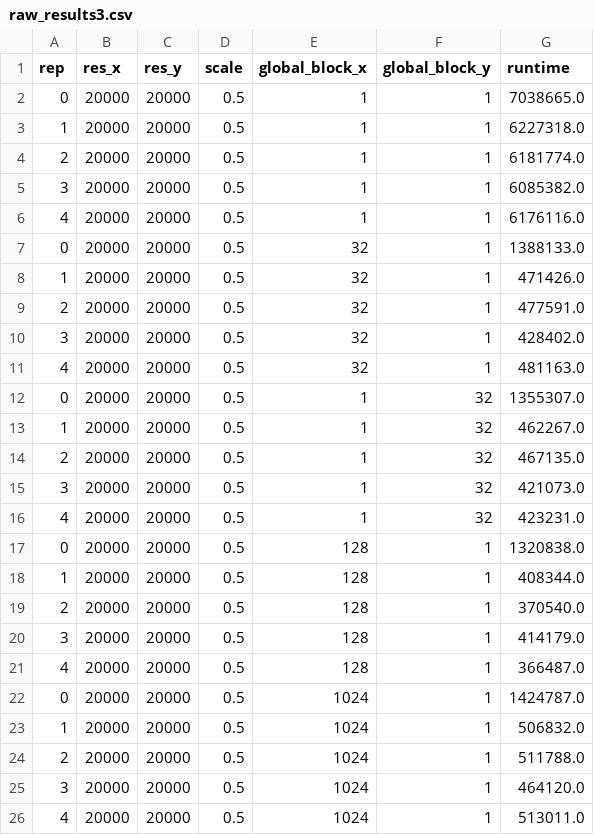
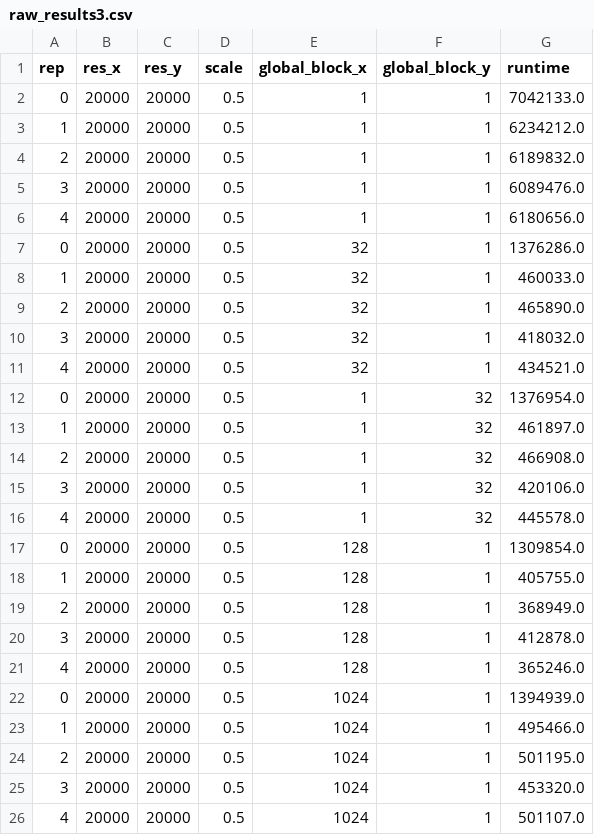
Before and after one commit to StefanHamm/191.114-2025S-bopc_assignment2, a CSV file: results/raw_results3.csv, drawn as a sheet.

```diff
--- a/results/raw_results3.csv
+++ b/results/raw_results3.csv
@@ -1,26 +1,26 @@
 rep,res_x,res_y,scale,global_block_x,global_block_y,runtime
-0,20000,20000,0.5,1,1,7038665.0
-1,20000,20000,0.5,1,1,6227318.0
-2,20000,20000,0.5,1,1,6181774.0
-3,20000,20000,0.5,1,1,6085382.0
-4,20000,20000,0.5,1,1,6176116.0
-0,20000,20000,0.5,32,1,1388133.0
-1,20000,20000,0.5,32,1,471426.0
-2,20000,20000,0.5,32,1,477591.0
-3,20000,20000,0.5,32,1,428402.0
-4,20000,20000,0.5,32,1,481163.0
-0,20000,20000,0.5,1,32,1355307.0
-1,20000,20000,0.5,1,32,462267.0
-2,20000,20000,0.5,1,32,467135.0
-3,20000,20000,0.5,1,32,421073.0
-4,20000,20000,0.5,1,32,423231.0
-0,20000,20000,0.5,128,1,1320838.0
-1,20000,20000,0.5,128,1,408344.0
-2,20000,20000,0.5,128,1,370540.0
-3,20000,20000,0.5,128,1,414179.0
-4,20000,20000,0.5,128,1,366487.0
-0,20000,20000,0.5,1024,1,1424787.0
-1,20000,20000,0.5,1024,1,506832.0
-2,20000,20000,0.5,1024,1,511788.0
-3,20000,20000,0.5,1024,1,464120.0
-4,20000,20000,0.5,1024,1,513011.0
+0,20000,20000,0.5,1,1,7042133.0
+1,20000,20000,0.5,1,1,6234212.0
+2,20000,20000,0.5,1,1,6189832.0
+3,20000,20000,0.5,1,1,6089476.0
+4,20000,20000,0.5,1,1,6180656.0
+0,20000,20000,0.5,32,1,1376286.0
+1,20000,20000,0.5,32,1,460033.0
+2,20000,20000,0.5,32,1,465890.0
+3,20000,20000,0.5,32,1,418032.0
+4,20000,20000,0.5,32,1,434521.0
+0,20000,20000,0.5,1,32,1376954.0
+1,20000,20000,0.5,1,32,461897.0
+2,20000,20000,0.5,1,32,466908.0
+3,20000,20000,0.5,1,32,420106.0
+4,20000,20000,0.5,1,32,445578.0
+0,20000,20000,0.5,128,1,1309854.0
+1,20000,20000,0.5,128,1,405755.0
+2,20000,20000,0.5,128,1,368949.0
+3,20000,20000,0.5,128,1,412878.0
+4,20000,20000,0.5,128,1,365246.0
+0,20000,20000,0.5,1024,1,1394939.0
+1,20000,20000,0.5,1024,1,495466.0
+2,20000,20000,0.5,1024,1,501195.0
+3,20000,20000,0.5,1024,1,453320.0
+4,20000,20000,0.5,1024,1,501107.0
```
Also changed, not shown: results/results3.csv, 4 other files.
